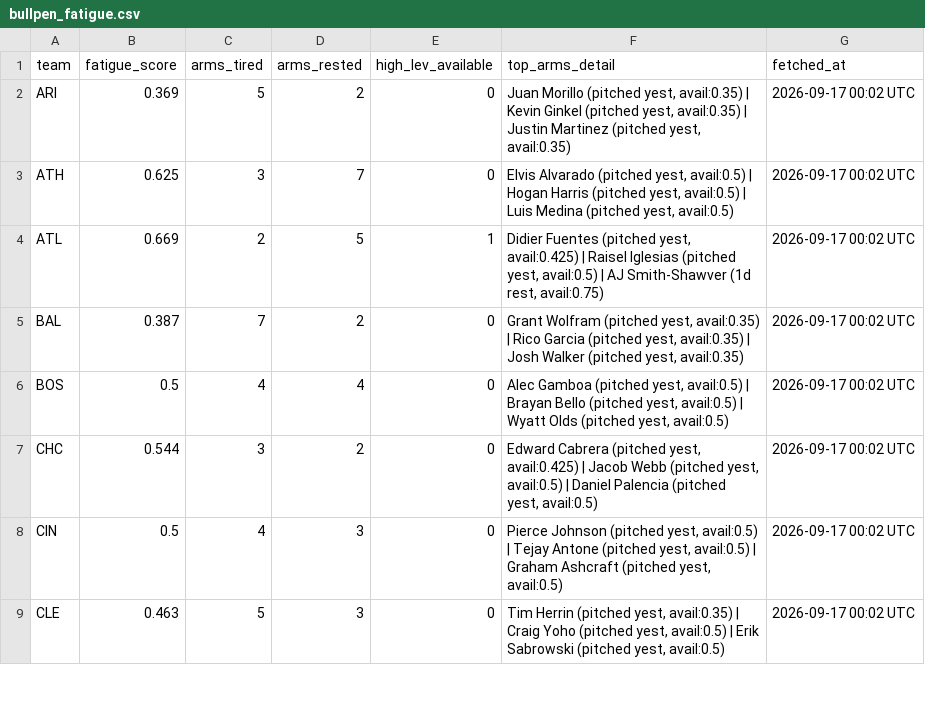
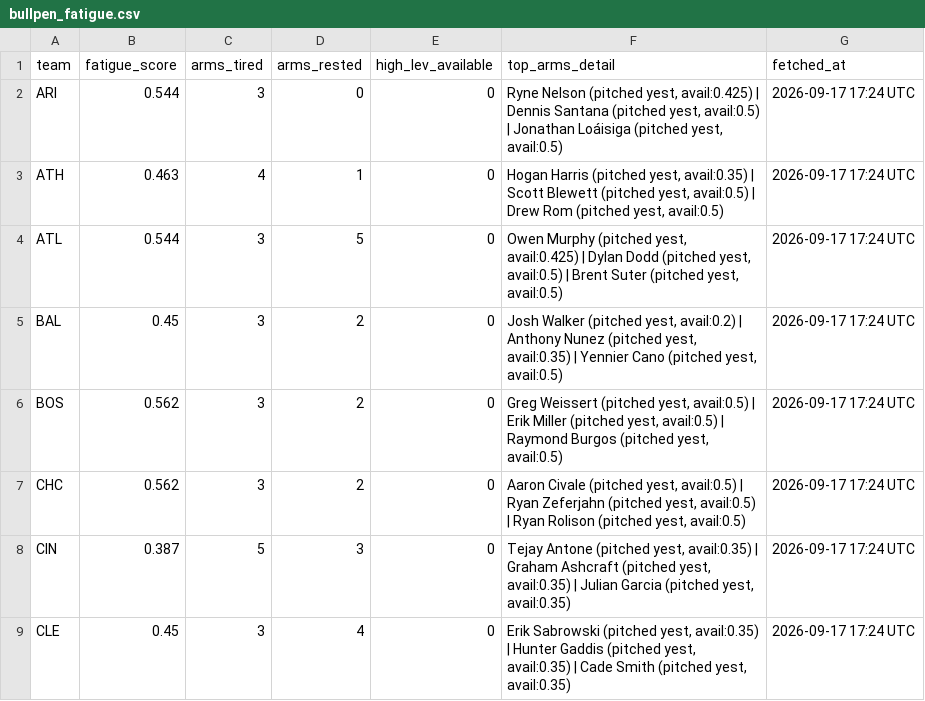
Before and after one commit to johnnydoe314/mlb-data, a CSV file: data/bullpen_fatigue.csv, drawn as a sheet; only a part is shown; the diff covers the shown part only.

```diff
--- a/data/bullpen_fatigue.csv
+++ b/data/bullpen_fatigue.csv
@@ -1,9 +1,9 @@
 "team","fatigue_score","arms_tired","arms_rested","high_lev_available","top_arms_detail","fetched_at"
-"ARI","0.369","5","2","0","Juan Morillo (pitched yest, avail:0.35) | Kevin Ginkel (pitched yest, avail:0.35) | Justin Martinez (pitched yest, avail:0.35)","2026-09-17 00:02 UTC"
-"ATH","0.625","3","7","0","Elvis Alvarado (pitched yest, avail:0.5) | Hogan Harris (pitched yest, avail:0.5) | Luis Medina (pitched yest, avail:0.5)","2026-09-17 00:02 UTC"
-"ATL","0.669","2","5","1","Didier Fuentes (pitched yest, avail:0.425) | Raisel Iglesias (pitched yest, avail:0.5) | AJ Smith-Shawver (1d rest, avail:0.75)","2026-09-17 00:02 UTC"
-"BAL","0.387","7","2","0","Grant Wolfram (pitched yest, avail:0.35) | Rico Garcia (pitched yest, avail:0.35) | Josh Walker (pitched yest, avail:0.35)","2026-09-17 00:02 UTC"
-"BOS","0.5","4","4","0","Alec Gamboa (pitched yest, avail:0.5) | Brayan Bello (pitched yest, avail:0.5) | Wyatt Olds (pitched yest, avail:0.5)","2026-09-17 00:02 UTC"
-"CHC","0.544","3","2","0","Edward Cabrera (pitched yest, avail:0.425) | Jacob Webb (pitched yest, avail:0.5) | Daniel Palencia (pitched yest, avail:0.5)","2026-09-17 00:02 UTC"
-"CIN","0.5","4","3","0","Pierce Johnson (pitched yest, avail:0.5) | Tejay Antone (pitched yest, avail:0.5) | Graham Ashcraft (pitched yest, avail:0.5)","2026-09-17 00:02 UTC"
-"CLE","0.463","5","3","0","Tim Herrin (pitched yest, avail:0.35) | Craig Yoho (pitched yest, avail:0.5) | Erik Sabrowski (pitched yest, avail:0.5)","2026-09-17 00:02 UTC"
+"ARI","0.544","3","0","0","Ryne Nelson (pitched yest, avail:0.425) | Dennis Santana (pitched yest, avail:0.5) | Jonathan Loáisiga (pitched yest, avail:0.5)","2026-09-17 17:24 UTC"
+"ATH","0.463","4","1","0","Hogan Harris (pitched yest, avail:0.35) | Scott Blewett (pitched yest, avail:0.5) | Drew Rom (pitched yest, avail:0.5)","2026-09-17 17:24 UTC"
+"ATL","0.544","3","5","0","Owen Murphy (pitched yest, avail:0.425) | Dylan Dodd (pitched yest, avail:0.5) | Brent Suter (pitched yest, avail:0.5)","2026-09-17 17:24 UTC"
+"BAL","0.45","3","2","0","Josh Walker (pitched yest, avail:0.2) | Anthony Nunez (pitched yest, avail:0.35) | Yennier Cano (pitched yest, avail:0.5)","2026-09-17 17:24 UTC"
+"BOS","0.562","3","2","0","Greg Weissert (pitched yest, avail:0.5) | Erik Miller (pitched yest, avail:0.5) | Raymond Burgos (pitched yest, avail:0.5)","2026-09-17 17:24 UTC"
+"CHC","0.562","3","2","0","Aaron Civale (pitched yest, avail:0.5) | Ryan Zeferjahn (pitched yest, avail:0.5) | Ryan Rolison (pitched yest, avail:0.5)","2026-09-17 17:24 UTC"
+"CIN","0.387","5","3","0","Tejay Antone (pitched yest, avail:0.35) | Graham Ashcraft (pitched yest, avail:0.35) | Julian Garcia (pitched yest, avail:0.35)","2026-09-17 17:24 UTC"
+"CLE","0.45","3","4","0","Erik Sabrowski (pitched yest, avail:0.35) | Hunter Gaddis (pitched yest, avail:0.35) | Cade Smith (pitched yest, avail:0.35)","2026-09-17 17:24 UTC"
```
Also changed, not shown: 112 edited cells elsewhere in this file, data/bullpen.csv, data/exit_velocity_batter.csv, 12 other files.
